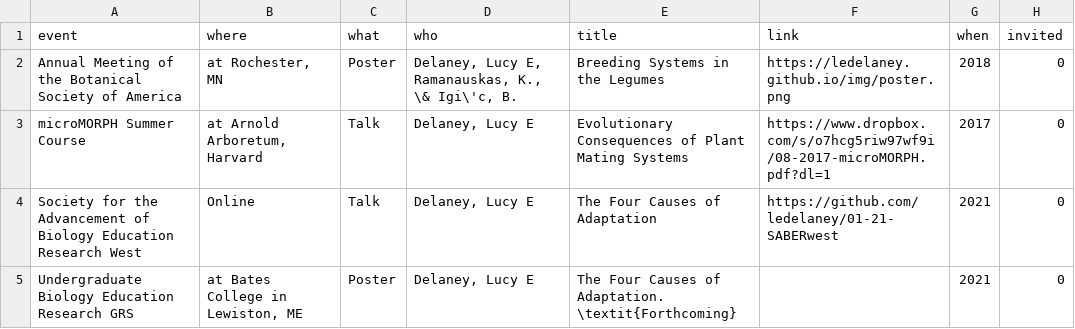
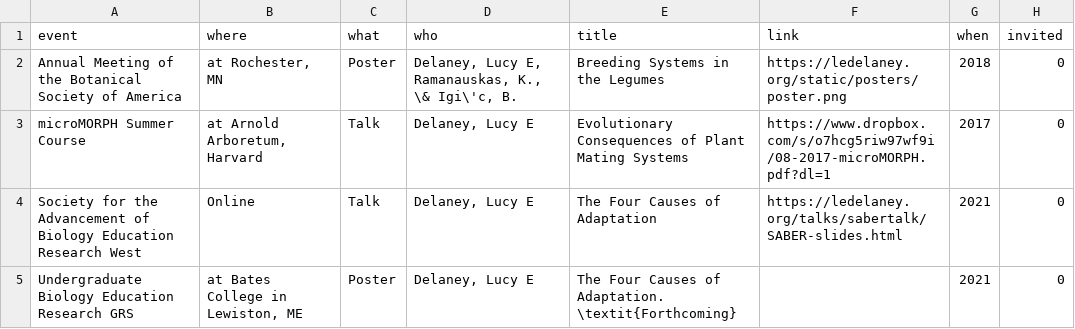
Before and after one commit to ledelaney/led-cv, a CSV file: input/presentations.csv, drawn as a sheet.

```diff
--- a/input/presentations.csv
+++ b/input/presentations.csv
@@ -1,5 +1,5 @@
 event,where,what,who,title,link,when,invited
-Annual Meeting of the Botanical Society of America,"at Rochester, MN",Poster,"Delaney, Lucy E, Ramanauskas, K., \& Igi\'c, B. ",Breeding Systems in the Legumes,https://ledelaney.github.io/img/poster.png,2018,0
+Annual Meeting of the Botanical Society of America,"at Rochester, MN",Poster,"Delaney, Lucy E, Ramanauskas, K., \& Igi\'c, B. ",Breeding Systems in the Legumes,https://ledelaney.org/static/posters/poster.png,2018,0
 microMORPH Summer Course,"at Arnold Arboretum, Harvard",Talk,"Delaney, Lucy E",Evolutionary Consequences of Plant Mating Systems,https://www.dropbox.com/s/o7hcg5riw97wf9i/08-2017-microMORPH.pdf?dl=1,2017,0
-Society for the Advancement of Biology Education Research West,Online,Talk,"Delaney, Lucy E",The Four Causes of Adaptation,https://github.com/ledelaney/01-21-SABERwest,2021,0
+Society for the Advancement of Biology Education Research West,Online,Talk,"Delaney, Lucy E",The Four Causes of Adaptation,https://ledelaney.org/talks/sabertalk/SABER-slides.html,2021,0
 Undergraduate Biology Education Research GRS,"at Bates College in Lewiston, ME",Poster,"Delaney, Lucy E",The Four Causes of Adaptation. \textit{Forthcoming},,2021,0
```
Also changed, not shown: printable-cv/input/presentations.csv, 6 other files.
